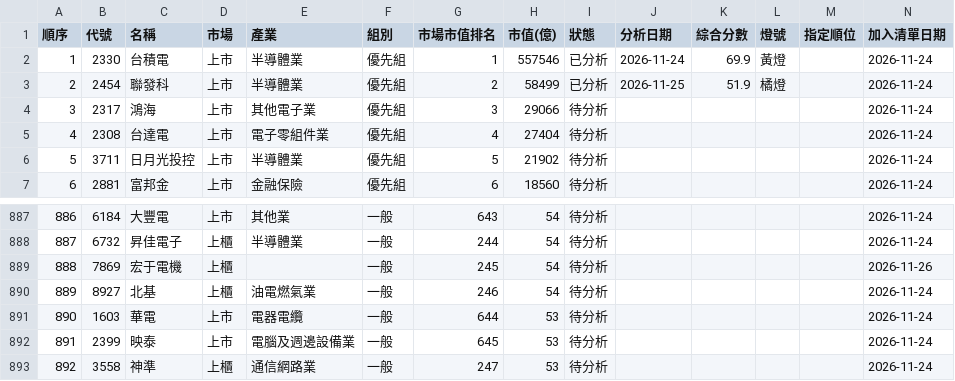
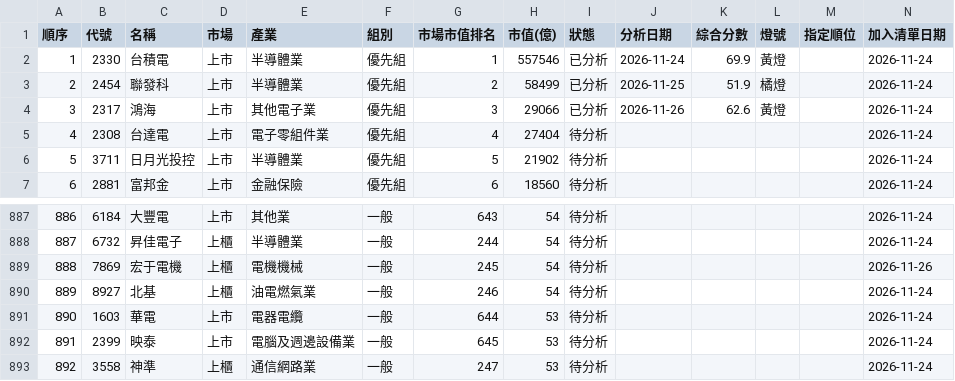
Before and after one commit to allenchen1113official/AllenI3Aurora, a CSV file: data/dailypick/queue.csv, drawn as a sheet; only a part is shown, gaps mark what is left out.

```diff
--- a/data/dailypick/queue.csv
+++ b/data/dailypick/queue.csv
@@ -3,3 +3,3 @@
 2,2454,聯發科,上市,半導體業,優先組,2,58499,已分析,2026-11-25,51.9,橘燈,,2026-11-24
-3,2317,鴻海,上市,其他電子業,優先組,3,29066,待分析,,,,,2026-11-24
+3,2317,鴻海,上市,其他電子業,優先組,3,29066,已分析,2026-11-26,62.6,黃燈,,2026-11-24
 4,2308,台達電,上市,電子零組件業,優先組,4,27404,待分析,,,,,2026-11-24
@@ -888,3 +888,3 @@
 887,6732,昇佳電子,上櫃,半導體業,一般,244,54,待分析,,,,,2026-11-24
-888,7869,宏于電機,上櫃,,一般,245,54,待分析,,,,,2026-11-26
+888,7869,宏于電機,上櫃,電機機械,一般,245,54,待分析,,,,,2026-11-26
 889,8927,北基,上櫃,油電燃氣業,一般,246,54,待分析,,,,,2026-11-24
```
Also changed, not shown: 1 other file.
